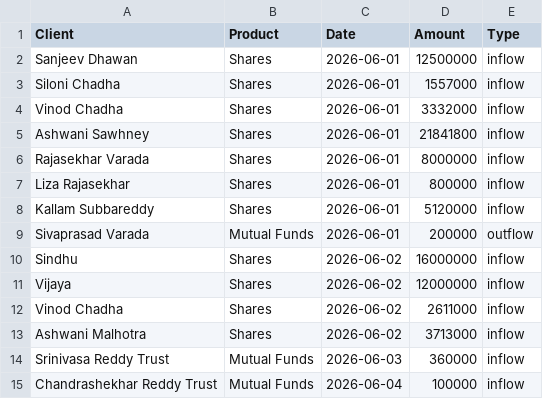
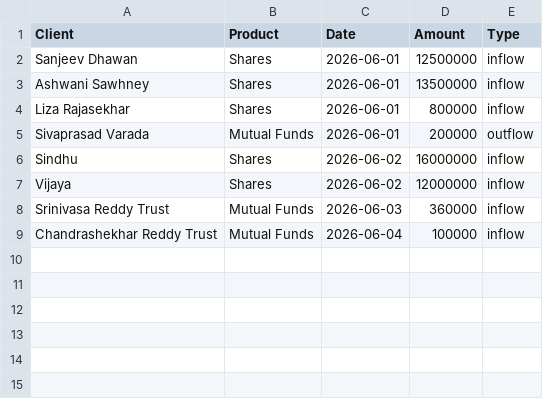
Before and after one commit to protimadhawan/dashboard, a CSV file: data.csv, drawn as a sheet.

Commit message:
Update data.csv

```diff
--- a/data.csv
+++ b/data.csv
@@ -2,8 +2,4 @@ Client,Product,Date,Amount,Type
 Sanjeev Dhawan,Shares,2026-06-01,12500000,inflow
-Siloni Chadha,Shares,2026-06-01,1557000,inflow
-Vinod Chadha,Shares,2026-06-01,3332000,inflow
-Ashwani Sawhney,Shares,2026-06-01,21841800,inflow
-Rajasekhar Varada,Shares,2026-06-01,8000000,inflow
+Ashwani Sawhney,Shares,2026-06-01,13500000,inflow
 Liza Rajasekhar,Shares,2026-06-01,800000,inflow
-Kallam Subbareddy,Shares,2026-06-01,5120000,inflow
 Sivaprasad Varada,Mutual Funds,2026-06-01,200000,outflow
@@ -11,4 +7,2 @@ Sindhu,Shares,2026-06-02,16000000,inflow
 Vijaya,Shares,2026-06-02,12000000,inflow
-Vinod Chadha,Shares,2026-06-02,2611000,inflow
-Ashwani Malhotra,Shares,2026-06-02,3713000,inflow
 Srinivasa Reddy Trust,Mutual Funds,2026-06-03,360000,inflow
```
